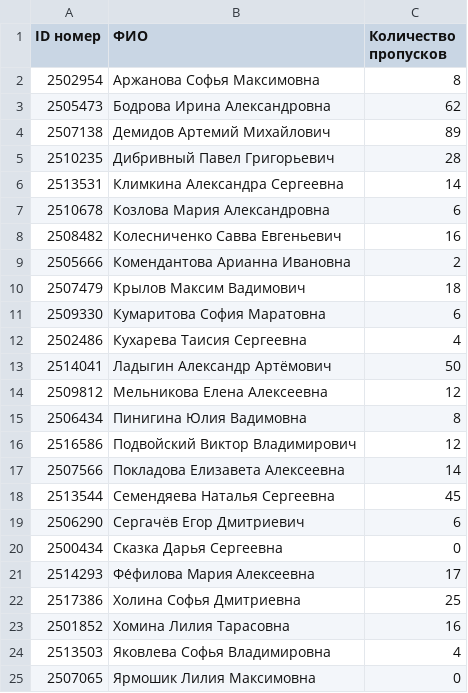
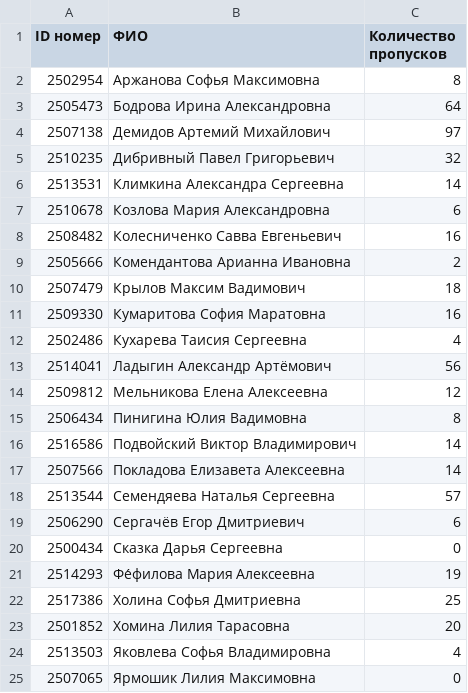
Before and after one commit to He11born/misis_bot, a CSV file: разраб.csv, drawn as a sheet.

Commit message:
Update разраб.csv

```diff
--- a/разраб.csv
+++ b/разраб.csv
@@ -2,5 +2,5 @@
 2502954;Аржанова Софья Максимовна;8
-2505473;Бодрова Ирина Александровна;62
-2507138;Демидов Артемий Михайлович;89
-2510235;Дибривный Павел Григорьевич;28
+2505473;Бодрова Ирина Александровна;64
+2507138;Демидов Артемий Михайлович;97
+2510235;Дибривный Павел Григорьевич;32
 2513531;Климкина Александра Сергеевна;14
@@ -10,15 +10,15 @@
 2507479;Крылов Максим Вадимович;18
-2509330;Кумаритова София Маратовна;6
+2509330;Кумаритова София Маратовна;16
 2502486;Кухарева Таисия Сергеевна;4
-2514041;Ладыгин Александр Артёмович;50
+2514041;Ладыгин Александр Артёмович;56
 2509812;Мельникова Елена Алексеевна;12
 2506434;Пинигина Юлия Вадимовна;8
-2516586;Подвойский Виктор Владимирович;12
+2516586;Подвойский Виктор Владимирович;14
 2507566;Покладова Елизавета Алексеевна;14
-2513544;Семендяева Наталья Сергеевна;45
+2513544;Семендяева Наталья Сергеевна;57
 2506290;Сергачёв Егор Дмитриевич;6
 2500434;Сказка Дарья Сергеевна;0
-2514293;Фе́филова Мария Алексеевна;17
+2514293;Фе́филова Мария Алексеевна;19
 2517386;Холина Софья Дмитриевна;25
-2501852;Хомина Лилия Тарасовна;16
+2501852;Хомина Лилия Тарасовна;20
 2513503;Яковлева Софья Владимировна;4
```
